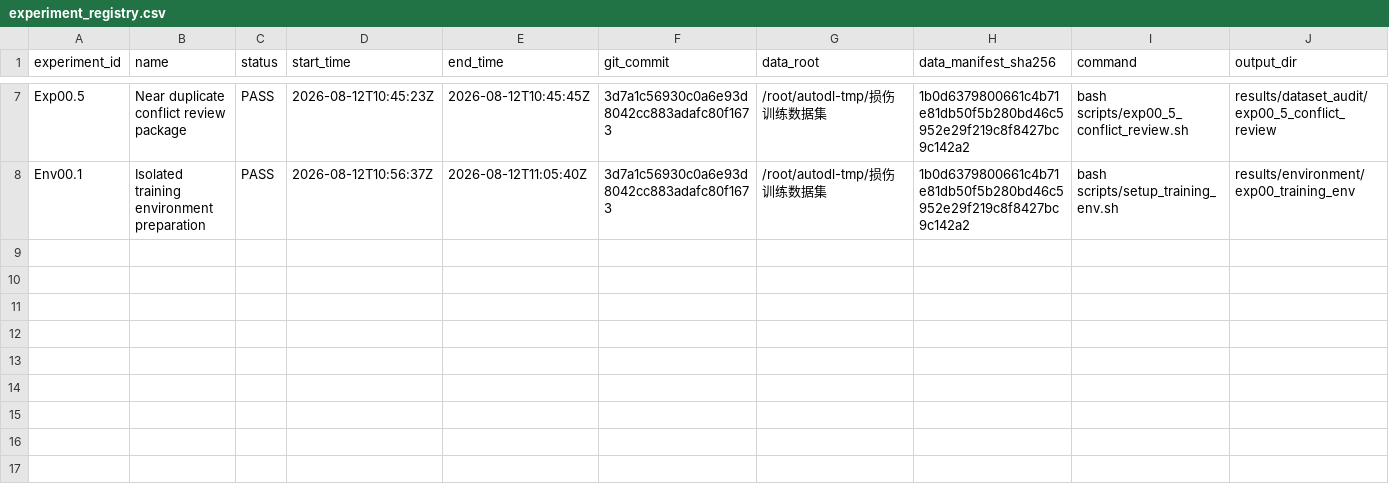
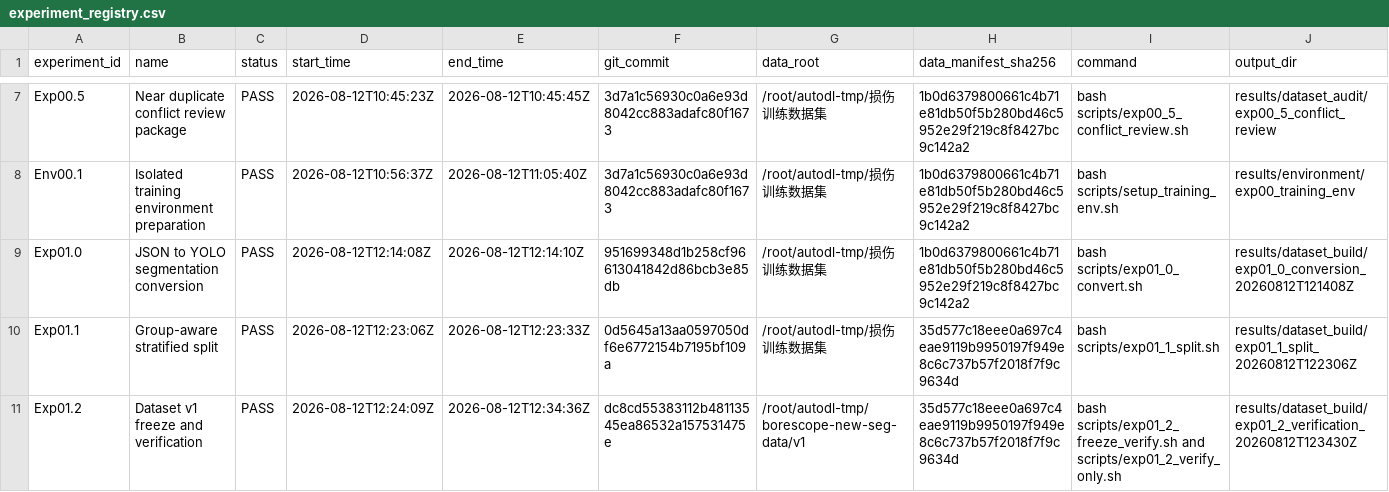
Before and after one commit to FlankKaicoder/borescope-new-seg-repro, a CSV file: results/experiment_registry.csv, drawn as a sheet; only a part is shown, gaps mark what is left out; rows hold the shown columns only; the diff names each change by its address in the sheet, - before the commit and + after, or states it on an @@ line.

```diff
--- a/results/experiment_registry.csv
+++ b/results/experiment_registry.csv
+row 9: Exp01.0 | JSON to YOLO segmentation conversion | PASS | 2026-08-12T12:14:08Z | 2026-08-12T12:14:10Z | 951699348d1b258cf96613041842d86bcb3e85db | /root/autodl-tmp/损伤训练数据集 | 1b0d6379800661c4b71e81db50f5b280bd46c5952e29f219c8f8427bc9c142a2 | bash scripts/exp01_0_convert.sh | results/dataset_build/exp01_0_conversion_20260812T121408Z
+row 10: Exp01.1 | Group-aware stratified split | PASS | 2026-08-12T12:23:06Z | 2026-08-12T12:23:33Z | 0d5645a13aa0597050df6e6772154b7195bf109a | /root/autodl-tmp/损伤训练数据集 | 35d577c18eee0a697c4eae9119b9950197f949e8c6c737b57f2018f7f9c9634d | bash scripts/exp01_1_split.sh | results/dataset_build/exp01_1_split_20260812T122306Z
+row 11: Exp01.2 | Dataset v1 freeze and verification | PASS | 2026-08-12T12:24:09Z | 2026-08-12T12:34:36Z | dc8cd55383112b48113545ea86532a157531475e | /root/autodl-tmp/borescope-new-seg-data/v1 | 35d577c18eee0a697c4eae9119b9950197f949e8c6c737b57f2018f7f9c9634d | bash scripts/exp01_2_freeze_verify.sh and scripts/exp01_2_verify_only.sh | results/dataset_build/exp01_2_verification_20260812T123430Z
```
Also changed, not shown: 10 other files.
